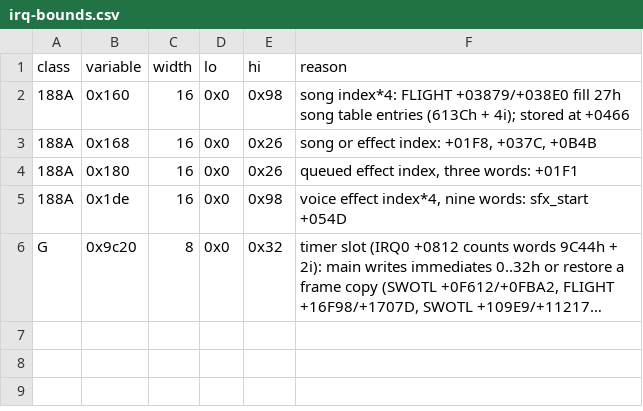
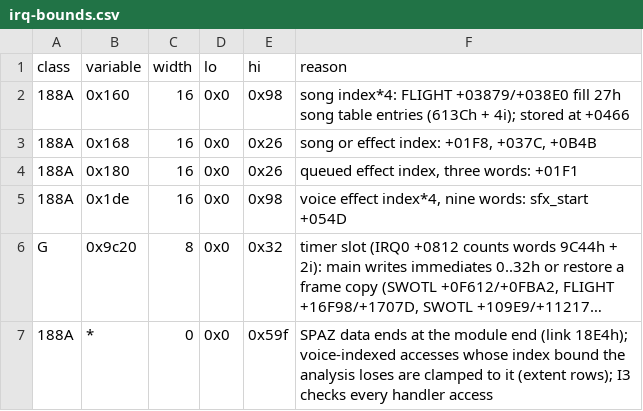
Before and after one commit to Vesuri/swotl, a CSV file: annotations/irq-bounds.csv, drawn as a sheet; long unchanged cells end in …; the diff names each change by its address in the sheet, - before the commit and + after, or states it on an @@ line.

Commit message:
irq-plan I2: SPAZ data extent for voice-indexed handler accesses
The handler analysis loses the voice index bound (bx/si) in joins, so 140
accesses widened 188A to its whole 64 KiB window, which reaches RTSVGA and
made FLIGHT, FRONTEND and RTSVGA accesses spuriously sync. irq-bounds.csv
now declares class extents (variable *): 188A ends with the SPAZ module
(link 18E4h, offset 059F); wider ranges are clamped and listed as extent
rows of irq-footprint.csv; I3 checks every handler access at run time.

Sync accesses 345 -> 205 (all 188A ones in SPAZ). Generated bodies
unchanged. Checks: t-irq-footprint, t-sab-irq-footprint, t-lint.

```diff
--- a/annotations/irq-bounds.csv
+++ b/annotations/irq-bounds.csv
+row 7: 188A | * | 0 | 0x0 | 0x59f | SPAZ data ends at the module end (link 18E4h); voice-indexed accesses whose index bound the analysis loses are clamped to it (extent rows); I3 checks every handler access
```
Also changed, not shown: 3 other files.
